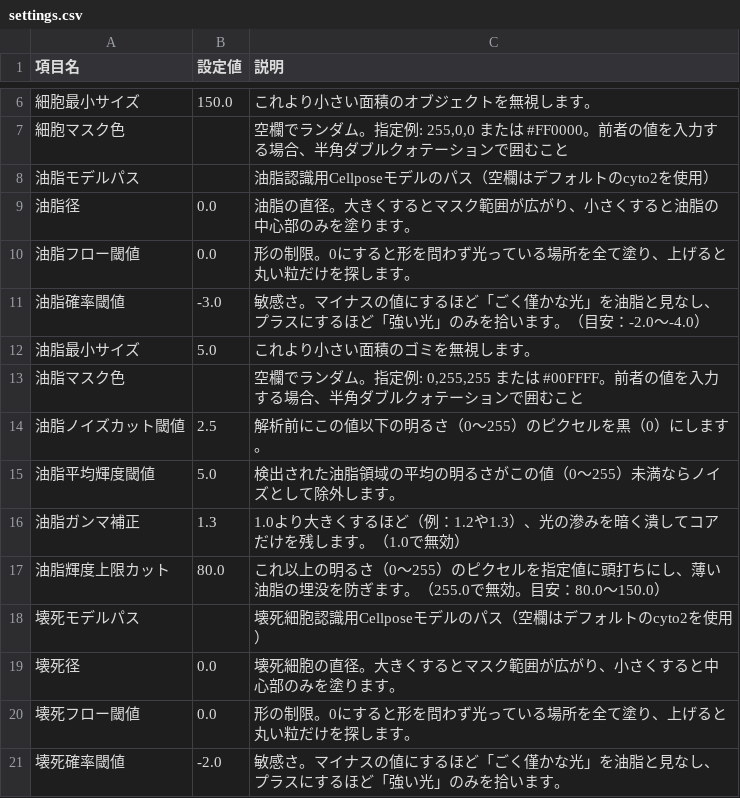
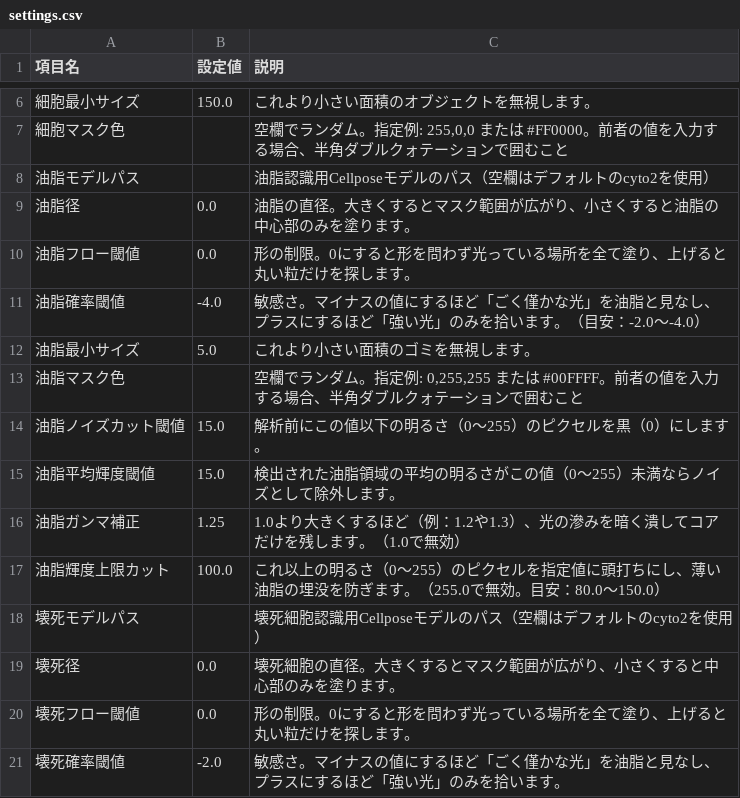
Before and after one commit to KTNill/YeastImageAnalysis, a CSV file: config/settings.csv, drawn as a sheet; only a part is shown, gaps mark what is left out.

```diff
--- a/config/settings.csv
+++ b/config/settings.csv
@@ -10,9 +10,9 @@
 油脂フロー閾値,0.0,形の制限。0にすると形を問わず光っている場所を全て塗り、上げると丸い粒だけを探します。
-油脂確率閾値,-3.0,敏感さ。マイナスの値にするほど「ごく僅かな光」を油脂と見なし、プラスにするほど「強い光」のみを拾います。（目安：-2.0〜-4.0）
+油脂確率閾値,-4.0,敏感さ。マイナスの値にするほど「ごく僅かな光」を油脂と見なし、プラスにするほど「強い光」のみを拾います。（目安：-2.0〜-4.0）
 油脂最小サイズ,5.0,これより小さい面積のゴミを無視します。
 油脂マスク色,,"空欄でランダム。指定例: 0,255,255 または #00FFFF。前者の値を入力する場合、半角ダブルクォテーションで囲むこと"
-油脂ノイズカット閾値,2.5,解析前にこの値以下の明るさ（0～255）のピクセルを黒（0）にします。
-油脂平均輝度閾値,5.0,検出された油脂領域の平均の明るさがこの値（0～255）未満ならノイズとして除外します。
-油脂ガンマ補正,1.3,1.0より大きくするほど（例：1.2や1.3）、光の滲みを暗く潰してコアだけを残します。（1.0で無効）
-油脂輝度上限カット,80.0,これ以上の明るさ（0～255）のピクセルを指定値に頭打ちにし、薄い油脂の埋没を防ぎます。（255.0で無効。目安：80.0〜150.0）
+油脂ノイズカット閾値,15.0,解析前にこの値以下の明るさ（0～255）のピクセルを黒（0）にします。
+油脂平均輝度閾値,15.0,検出された油脂領域の平均の明るさがこの値（0～255）未満ならノイズとして除外します。
+油脂ガンマ補正,1.25,1.0より大きくするほど（例：1.2や1.3）、光の滲みを暗く潰してコアだけを残します。（1.0で無効）
+油脂輝度上限カット,100.0,これ以上の明るさ（0～255）のピクセルを指定値に頭打ちにし、薄い油脂の埋没を防ぎます。（255.0で無効。目安：80.0〜150.0）
 壊死モデルパス,,壊死細胞認識用Cellposeモデルのパス（空欄はデフォルトのcyto2を使用）
```
Also changed, not shown: 1 other file.
